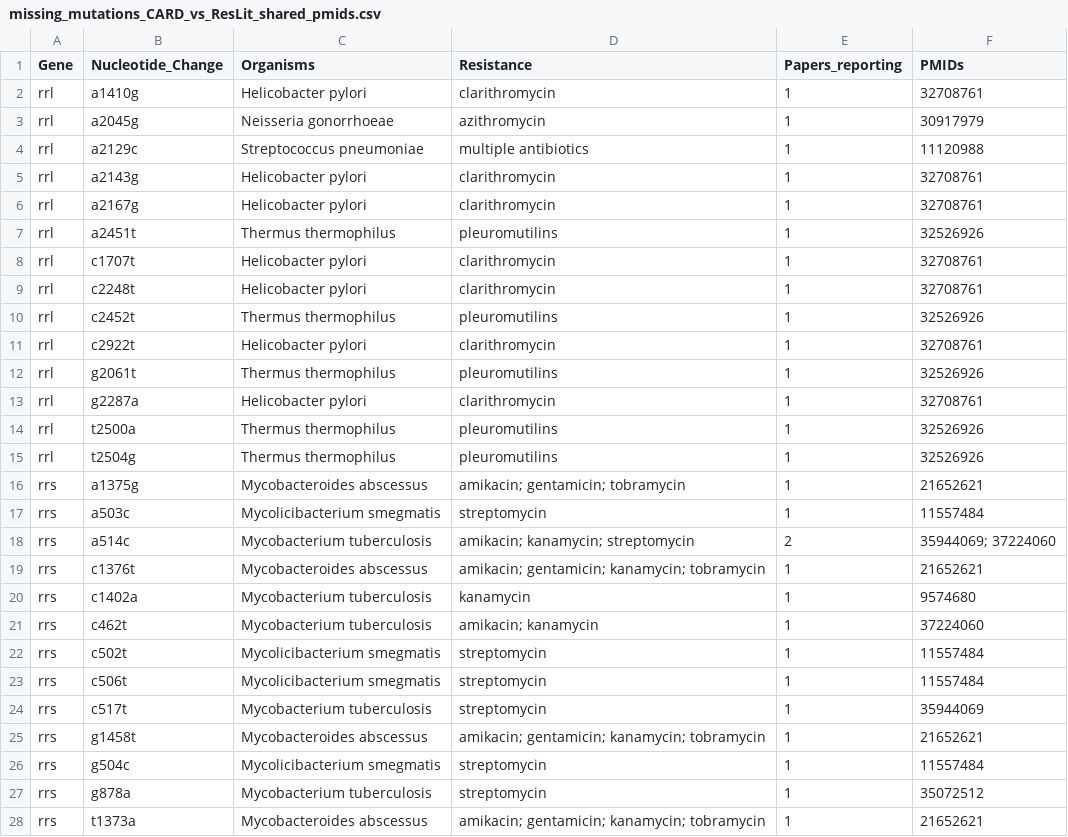
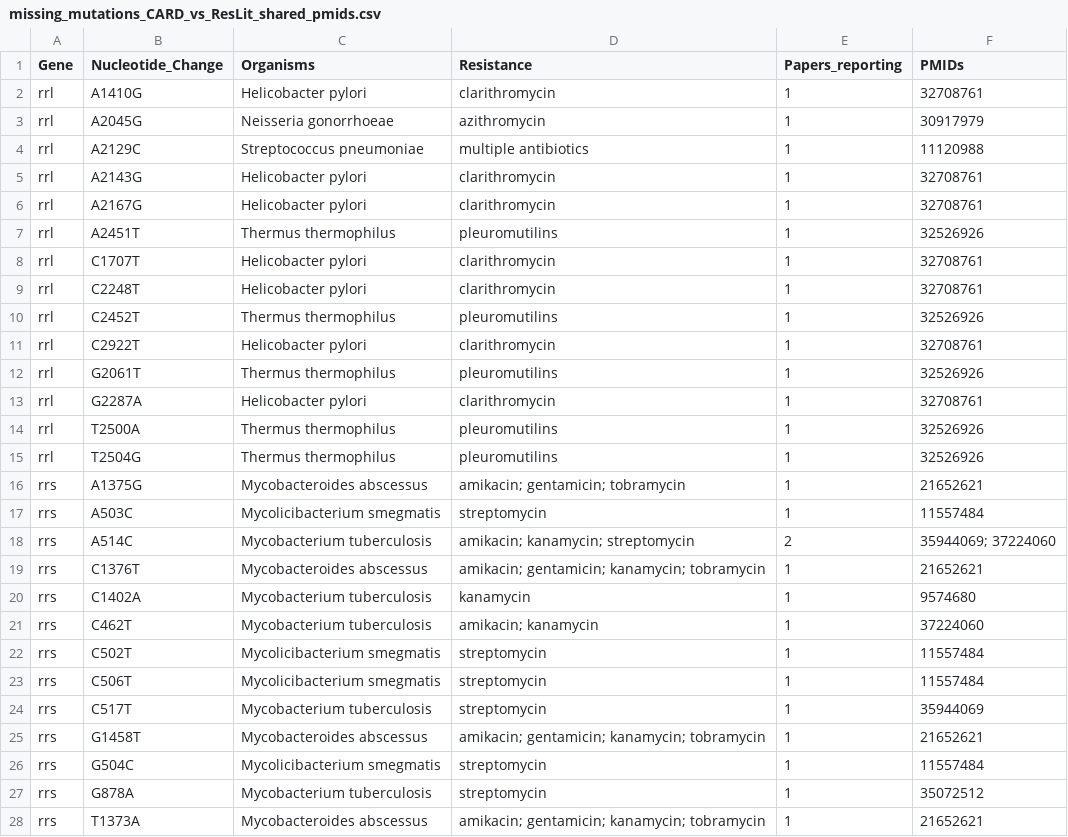
Before and after one commit to Georgakopoulos-Soares-lab/ResLit, a CSV file: comparison_with_other_databases/mutations/missing_mutations_CARD_vs_ResLit_shared_pmids.csv, drawn as a sheet.

```diff
--- a/comparison_with_other_databases/mutations/missing_mutations_CARD_vs_ResLit_shared_pmids.csv
+++ b/comparison_with_other_databases/mutations/missing_mutations_CARD_vs_ResLit_shared_pmids.csv
@@ -1,28 +1,28 @@
 Gene,Nucleotide_Change,Organisms,Resistance,Papers_reporting,PMIDs
-rrl,a1410g,Helicobacter pylori,clarithromycin,1,32708761
-rrl,a2045g,Neisseria gonorrhoeae,azithromycin,1,30917979
-rrl,a2129c,Streptococcus pneumoniae,multiple antibiotics,1,11120988
-rrl,a2143g,Helicobacter pylori,clarithromycin,1,32708761
-rrl,a2167g,Helicobacter pylori,clarithromycin,1,32708761
-rrl,a2451t,Thermus thermophilus,pleuromutilins,1,32526926
-rrl,c1707t,Helicobacter pylori,clarithromycin,1,32708761
-rrl,c2248t,Helicobacter pylori,clarithromycin,1,32708761
-rrl,c2452t,Thermus thermophilus,pleuromutilins,1,32526926
-rrl,c2922t,Helicobacter pylori,clarithromycin,1,32708761
-rrl,g2061t,Thermus thermophilus,pleuromutilins,1,32526926
-rrl,g2287a,Helicobacter pylori,clarithromycin,1,32708761
-rrl,t2500a,Thermus thermophilus,pleuromutilins,1,32526926
-rrl,t2504g,Thermus thermophilus,pleuromutilins,1,32526926
-rrs,a1375g,Mycobacteroides abscessus,amikacin; gentamicin; tobramycin,1,21652621
-rrs,a503c,Mycolicibacterium smegmatis,streptomycin,1,11557484
-rrs,a514c,Mycobacterium tuberculosis,amikacin; kanamycin; streptomycin,2,35944069; 37224060
-rrs,c1376t,Mycobacteroides abscessus,amikacin; gentamicin; kanamycin; tobramycin,1,21652621
-rrs,c1402a,Mycobacterium tuberculosis,kanamycin,1,9574680
-rrs,c462t,Mycobacterium tuberculosis,amikacin; kanamycin,1,37224060
-rrs,c502t,Mycolicibacterium smegmatis,streptomycin,1,11557484
-rrs,c506t,Mycolicibacterium smegmatis,streptomycin,1,11557484
-rrs,c517t,Mycobacterium tuberculosis,streptomycin,1,35944069
-rrs,g1458t,Mycobacteroides abscessus,amikacin; gentamicin; kanamycin; tobramycin,1,21652621
-rrs,g504c,Mycolicibacterium smegmatis,streptomycin,1,11557484
-rrs,g878a,Mycobacterium tuberculosis,streptomycin,1,35072512
-rrs,t1373a,Mycobacteroides abscessus,amikacin; gentamicin; kanamycin; tobramycin,1,21652621
+rrl,A1410G,Helicobacter pylori,clarithromycin,1,32708761
+rrl,A2045G,Neisseria gonorrhoeae,azithromycin,1,30917979
+rrl,A2129C,Streptococcus pneumoniae,multiple antibiotics,1,11120988
+rrl,A2143G,Helicobacter pylori,clarithromycin,1,32708761
+rrl,A2167G,Helicobacter pylori,clarithromycin,1,32708761
+rrl,A2451T,Thermus thermophilus,pleuromutilins,1,32526926
+rrl,C1707T,Helicobacter pylori,clarithromycin,1,32708761
+rrl,C2248T,Helicobacter pylori,clarithromycin,1,32708761
+rrl,C2452T,Thermus thermophilus,pleuromutilins,1,32526926
+rrl,C2922T,Helicobacter pylori,clarithromycin,1,32708761
+rrl,G2061T,Thermus thermophilus,pleuromutilins,1,32526926
+rrl,G2287A,Helicobacter pylori,clarithromycin,1,32708761
+rrl,T2500A,Thermus thermophilus,pleuromutilins,1,32526926
+rrl,T2504G,Thermus thermophilus,pleuromutilins,1,32526926
+rrs,A1375G,Mycobacteroides abscessus,amikacin; gentamicin; tobramycin,1,21652621
+rrs,A503C,Mycolicibacterium smegmatis,streptomycin,1,11557484
+rrs,A514C,Mycobacterium tuberculosis,amikacin; kanamycin; streptomycin,2,35944069; 37224060
+rrs,C1376T,Mycobacteroides abscessus,amikacin; gentamicin; kanamycin; tobramycin,1,21652621
+rrs,C1402A,Mycobacterium tuberculosis,kanamycin,1,9574680
+rrs,C462T,Mycobacterium tuberculosis,amikacin; kanamycin,1,37224060
+rrs,C502T,Mycolicibacterium smegmatis,streptomycin,1,11557484
+rrs,C506T,Mycolicibacterium smegmatis,streptomycin,1,11557484
+rrs,C517T,Mycobacterium tuberculosis,streptomycin,1,35944069
+rrs,G1458T,Mycobacteroides abscessus,amikacin; gentamicin; kanamycin; tobramycin,1,21652621
+rrs,G504C,Mycolicibacterium smegmatis,streptomycin,1,11557484
+rrs,G878A,Mycobacterium tuberculosis,streptomycin,1,35072512
+rrs,T1373A,Mycobacteroides abscessus,amikacin; gentamicin; kanamycin; tobramycin,1,21652621
```
Also changed, not shown: comparison_with_other_databases/mutations/missing_mutations_CARD_vs_ResLit.csv, 11 other files.
